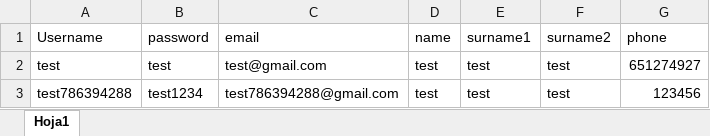
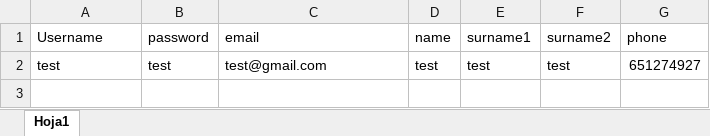
Before and after one commit to rrayannab/HappyPocket, an Excel workbook: backendHappyPockets/src/main/java/com/happyPockets/service/usuarios.xlsx, sheet Hoja1, drawn as a sheet; values as stored, in another font and other column widths than the file's, no borders; the diff names each change by its address in the sheet, - before the commit and + after, or states it on an @@ line.

Commit message:
Finish tests

```diff
--- a/backendHappyPockets/src/main/java/com/happyPockets/service/usuarios.xlsx (sheet Hoja1)
+++ b/backendHappyPockets/src/main/java/com/happyPockets/service/usuarios.xlsx (sheet Hoja1)
-row 3: test786394288 | test1234 | test786394288@gmail.com | test | test | test | 123456
```
Also changed, not shown: 4 other files.
